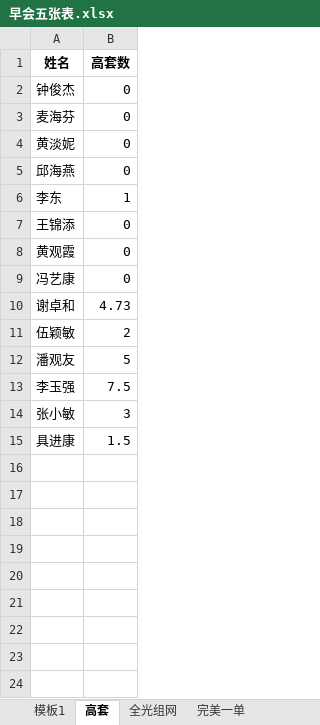
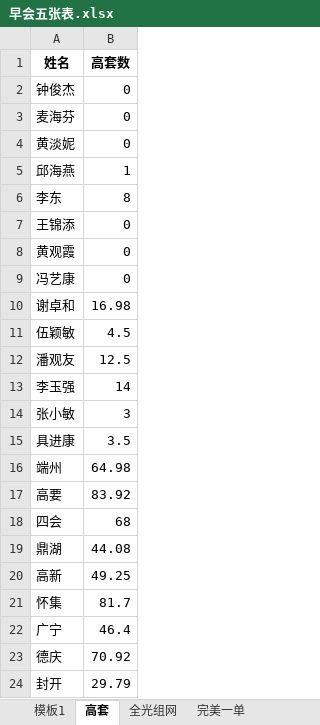
Before and after one commit to sklmth/morning_report, an Excel workbook: assets/早会五张表.xlsx, sheet 高套, drawn as a sheet; values as stored, in another font and other column widths than the file's, no borders; the diff names each change by its address in the sheet, - before the commit and + after, or states it on an @@ line.

```diff
--- a/assets/早会五张表.xlsx (sheet 高套)
+++ b/assets/早会五张表.xlsx (sheet 高套)
-B5 (高套数): 0
+B5 (高套数): 1
-B6 (高套数): 1
+B6 (高套数): 8
-B10 (高套数): 4.73
+B10 (高套数): 16.98
-B11 (高套数): 2
+B11 (高套数): 4.5
-B12 (高套数): 5
+B12 (高套数): 12.5
-B13 (高套数): 7.5
+B13 (高套数): 14
-B15 (高套数): 1.5
+B15 (高套数): 3.5
+row 16: 端州 | 64.98
+row 17: 高要 | 83.92
+row 18: 四会 | 68
+row 19: 鼎湖 | 44.08
+row 20: 高新 | 49.25
+row 21: 怀集 | 81.7
+row 22: 广宁 | 46.4
+row 23: 德庆 | 70.92
+row 24: 封开 | 29.79
```
Also changed, not shown: sheet 模板1, sheet 完美一单, sheet 交付高装, sheet 激励, sheet 红黄牌高套, sheet 全光组网, 1 more sheet, formulas that keep their value, 1 other file.
